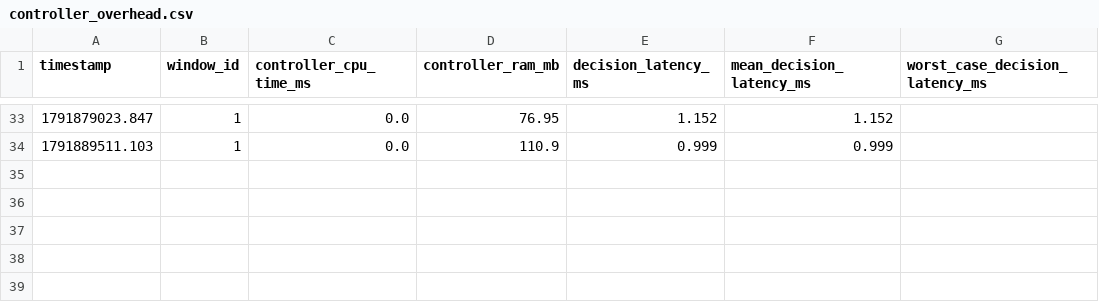
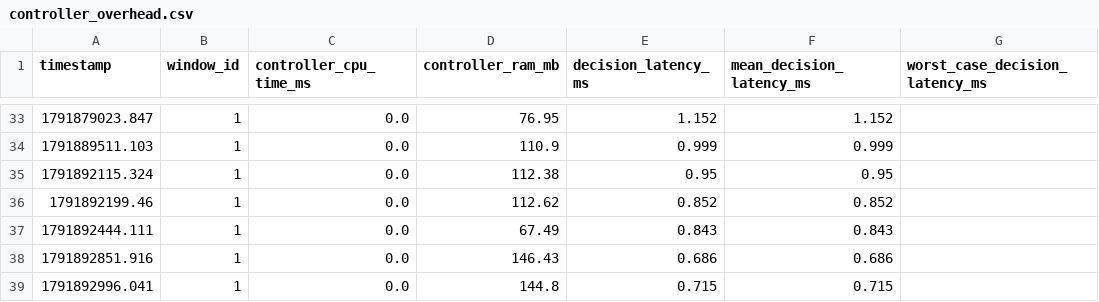
Before and after one commit to jain05vaibhav/Predictive-Multi-Objective-Compression-Selection, a CSV file: logs/controller_overhead.csv, drawn as a sheet; only a part is shown, gaps mark what is left out; the diff names each change by its address in the sheet, - before the commit and + after, or states it on an @@ line.

```diff
--- a/logs/controller_overhead.csv
+++ b/logs/controller_overhead.csv
+row 35: 1791892115.324 | 1 | 0.0 | 112.38 | 0.95 | 0.95
+row 36: 1791892199.46 | 1 | 0.0 | 112.62 | 0.852 | 0.852
+row 37: 1791892444.111 | 1 | 0.0 | 67.49 | 0.843 | 0.843
+row 38: 1791892851.916 | 1 | 0.0 | 146.43 | 0.686 | 0.686
+row 39: 1791892996.041 | 1 | 0.0 | 144.8 | 0.715 | 0.715
```
Also changed, not shown: logs/decisions.csv, logs/outcomes.csv, 32 other files.
